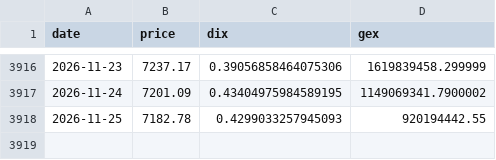
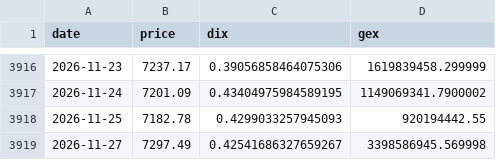
Before and after one commit to caribbel/DIX, a CSV file: DIX.csv, drawn as a sheet; only a part is shown, gaps mark what is left out; the diff names each change by its address in the sheet, - before the commit and + after, or states it on an @@ line.

```diff
--- a/DIX.csv
+++ b/DIX.csv
+row 3919: 2026-11-27 | 7297.49 | 0.42541686327659267 | 3398586945.569998
```
